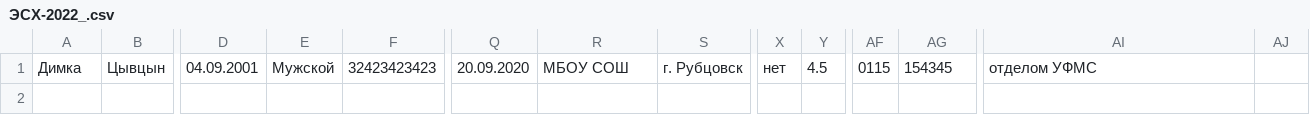
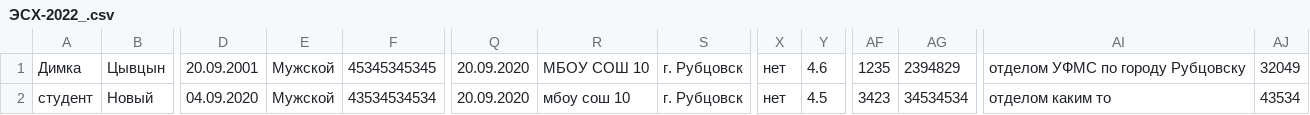
Before and after one commit to evitwilly/studrate, a CSV file: server/static/ЭСХ-2022_.csv, drawn as a sheet; only a part is shown, gaps mark what is left out; rows hold the shown columns only; the diff names each change by its address in the sheet, - before the commit and + after, or states it on an @@ line.

```diff
--- a/server/static/ЭСХ-2022_.csv
+++ b/server/static/ЭСХ-2022_.csv
-D1: 04.09.2001
+D1: 20.09.2001
-F1: 32423423423
+F1: 45345345345
-R1: МБОУ СОШ
+R1: МБОУ СОШ 10
-Y1: 4.5
+Y1: 4.6
-AF1: 0115
+AF1: 1235
-AG1: 154345
+AG1: 2394829
-AI1: отделом УФМС
+AI1: отделом УФМС по городу Рубцовску
-AJ1: (empty)
+AJ1: 32049
+row 2: студент | Новый | 04.09.2020 | Мужской | 43534534534 | 20.09.2020 | мбоу сош 10 | г. Рубцовск | нет | 4.5 | 3423 | 34534534 | отделом каким то | 43534
```
Also changed, not shown: server/static/ЭСХ-2022.csv, 4 other files.
